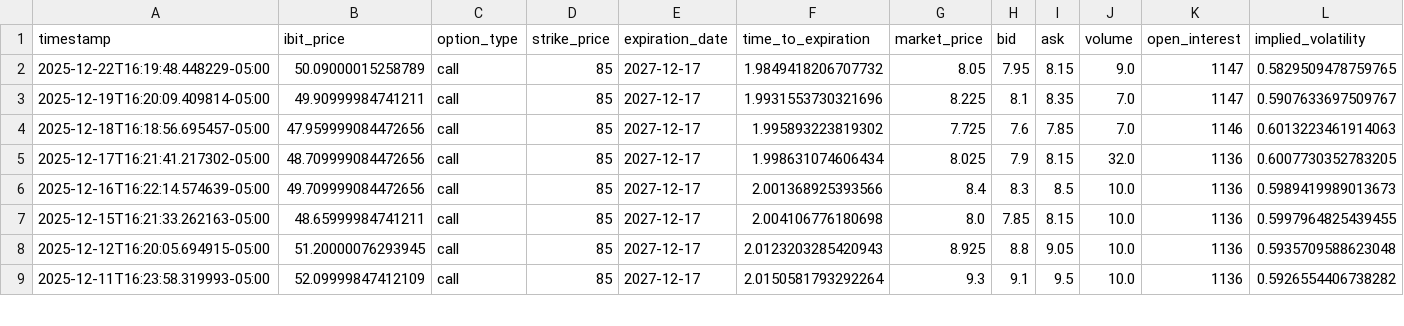
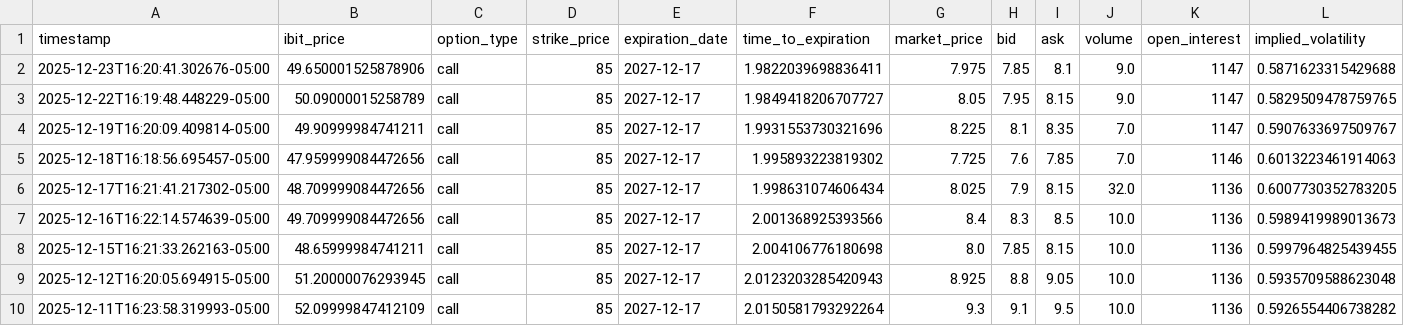
Before and after one commit to analytics-01/analytics-01.github.io, a CSV file: docs/projects/IBIT_Call_Monitor/data/ibit_calls.csv, drawn as a sheet; only a part is shown; addresses are those after the commit; rows hold the shown columns only; the diff names each change by its address in the sheet, - before the commit and + after, or states it on an @@ line.

```diff
--- a/docs/projects/IBIT_Call_Monitor/data/ibit_calls.csv
+++ b/docs/projects/IBIT_Call_Monitor/data/ibit_calls.csv
+row 2: 2025-12-23T16:20:41.302676-05:00 | 49.650001525878906 | call | 85 | 2027-12-17 | 1.9822039698836411 | 7.975 | 7.85 | 8.1 | 9.0 | 1147 | 0.5871623315429688
-F3 (time_to_expiration): 1.9849418206707732
+F3 (time_to_expiration): 1.9849418206707727
```
Also changed, not shown: projects/IBIT_Call_Monitor/data/ibit_calls.csv.
